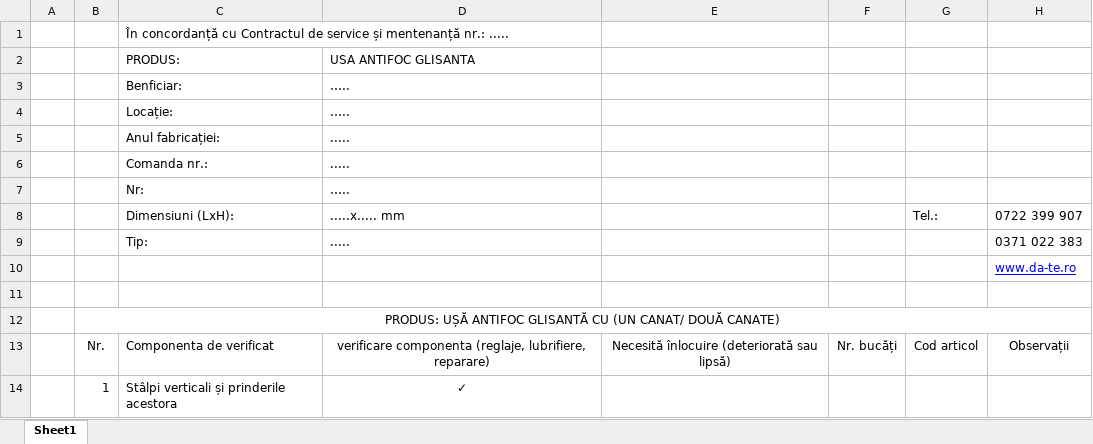
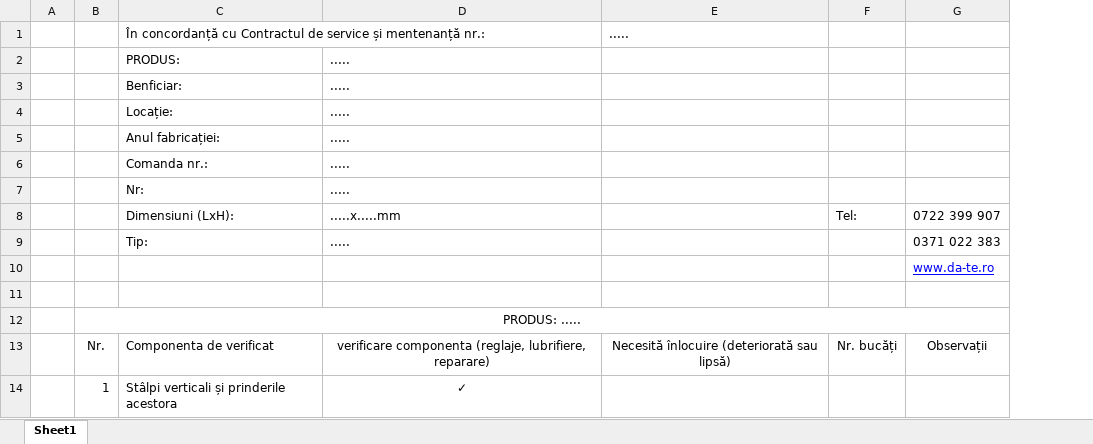
Before and after one commit to LucaTarniceriu/checklistGenerator, an Excel workbook: checklistGenerator/xlsx/Antifoc.xlsx, sheet Sheet1, drawn as a sheet; only a part is shown; values as stored, in another font and other column widths than the file's, no borders; charts and pictures not drawn; removed rows and columns are numbered as before the commit, all else as after; the diff names each change by its address in the sheet, - before the commit and + after, or states it on an @@ line.

Commit message:
all data is imported into the xlsx files, pdf files are individually exported and then combined. Final file is writen in "Site.final_output_dir" directory. Individual files are writen in "Site.output_dir" directory and then deleted

```diff
--- a/checklistGenerator/xlsx/Antifoc.xlsx (sheet Sheet1)
+++ b/checklistGenerator/xlsx/Antifoc.xlsx (sheet Sheet1)
-column G, rows 8-13: Tel.: |  |  |  |  | Cod articol
-row 1:  |  | În concordanță cu Contractul de service și mentenanță nr.: .....
+row 1:  |  | În concordanță cu Contractul de service și mentenanță nr.: |  | .....
-D2: USA ANTIFOC GLISANTA
+D2: .....
-D3:D4: …..
+D3:D4: .....
-D7: …..
+D7: .....
-D8: .....x..... mm
+D8: .....x.....mm
-F8: (empty)
+F8: Tel:
-B12: PRODUS: UȘĂ ANTIFOC GLISANTĂ CU (UN CANAT/ DOUĂ CANATE)
+B12: PRODUS: .....
```
Also changed, not shown: charts or pictures, checklistGenerator/xlsx/Burduf.xlsx, checklistGenerator/xlsx/Metalica.xlsx, 30 other files.
